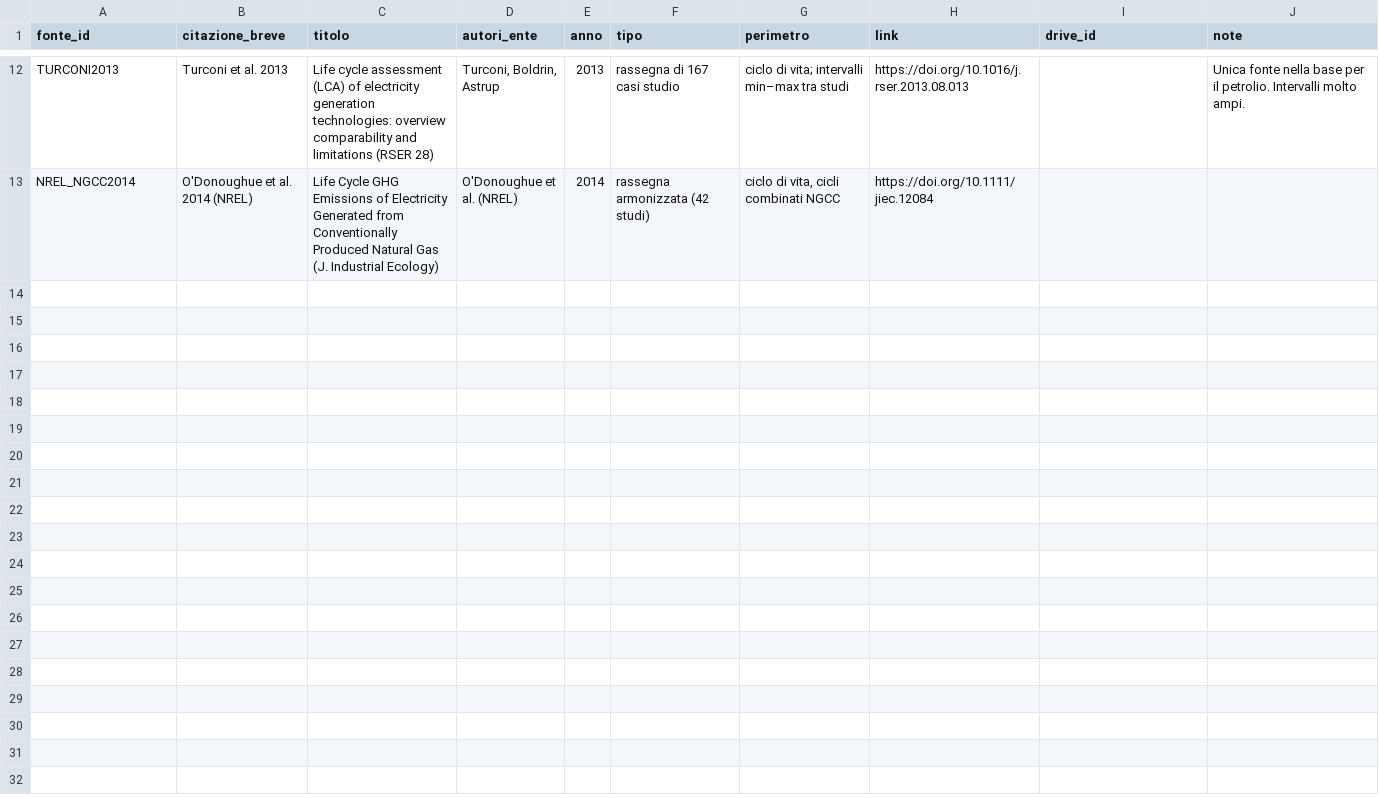
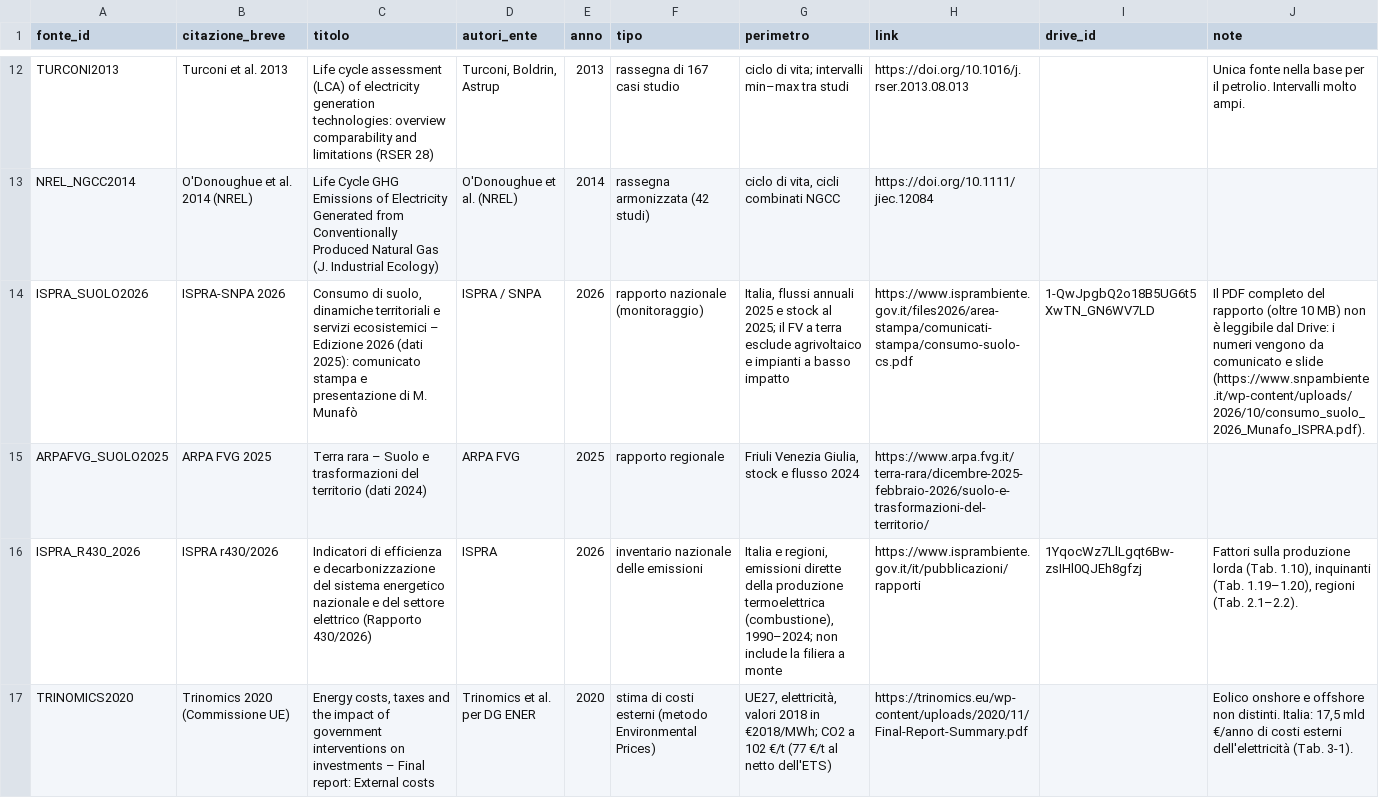
Before and after one commit to MatteoCs1bc/Env-Impact-FER, a CSV file: data/fonti_bibliografiche.csv, drawn as a sheet; only a part is shown, gaps mark what is left out; the diff covers the shown part only; the diff names each change by its address in the sheet, - before the commit and + after, or states it on an @@ line.

Commit message:
Add files via upload

```diff
--- a/data/fonti_bibliografiche.csv
+++ b/data/fonti_bibliografiche.csv
+row 14: ISPRA_SUOLO2026 | ISPRA-SNPA 2026 | Consumo di suolo, dinamiche territoriali e servizi ecosistemici – Edizione 2026 (dati 2025): comunicato stampa e presentazione di M. Munafò | ISPRA / SNPA | 2026 | rapporto nazionale (monitoraggio) | Italia, flussi annuali 2025 e stock al 2025; il FV a terra esclude agrivoltaico e impianti a basso impatto | https://www.isprambiente.gov.it/files2026/area-stampa/comunicati-stampa/consumo-suolo-cs.pdf | 1-QwJpgbQ2o18B5UG6t5XwTN_GN6WV7LD | Il PDF completo del rapporto (oltre 10 MB) non è leggibile dal Drive: i numeri vengono da comunicato e slide (https://www.snpambiente.it/wp-content/uploads/2026/10/consumo_suolo_2026_Munafo_ISPRA.pdf).
+row 15: ARPAFVG_SUOLO2025 | ARPA FVG 2025 | Terra rara – Suolo e trasformazioni del territorio (dati 2024) | ARPA FVG | 2025 | rapporto regionale | Friuli Venezia Giulia, stock e flusso 2024 | https://www.arpa.fvg.it/terra-rara/dicembre-2025-febbraio-2026/suolo-e-trasformazioni-del-territorio/
+row 16: ISPRA_R430_2026 | ISPRA r430/2026 | Indicatori di efficienza e decarbonizzazione del sistema energetico nazionale e del settore elettrico (Rapporto 430/2026) | ISPRA | 2026 | inventario nazionale delle emissioni | Italia e regioni, emissioni dirette della produzione termoelettrica (combustione), 1990–2024; non include la filiera a monte | https://www.isprambiente.gov.it/it/pubblicazioni/rapporti | 1YqocWz7LlLgqt6Bw-zsIHl0QJEh8gfzj | Fattori sulla produzione lorda (Tab. 1.10), inquinanti (Tab. 1.19–1.20), regioni (Tab. 2.1–2.2).
+row 17: TRINOMICS2020 | Trinomics 2020 (Commissione UE) | Energy costs, taxes and the impact of government interventions on investments – Final report: External costs | Trinomics et al. per DG ENER | 2020 | stima di costi esterni (metodo Environmental Prices) | UE27, elettricità, valori 2018 in €2018/MWh; CO2 a 102 €/t (77 €/t al netto dell'ETS) | https://trinomics.eu/wp-content/uploads/2020/11/Final-Report-Summary.pdf |  | Eolico onshore e offshore non distinti. Italia: 17,5 mld €/anno di costi esterni dell'elettricità (Tab. 3-1).
```
Also changed, not shown: 3 added rows elsewhere in this file, data/indicatori.csv, data/sintesi_fonti.csv, 11 other files.
